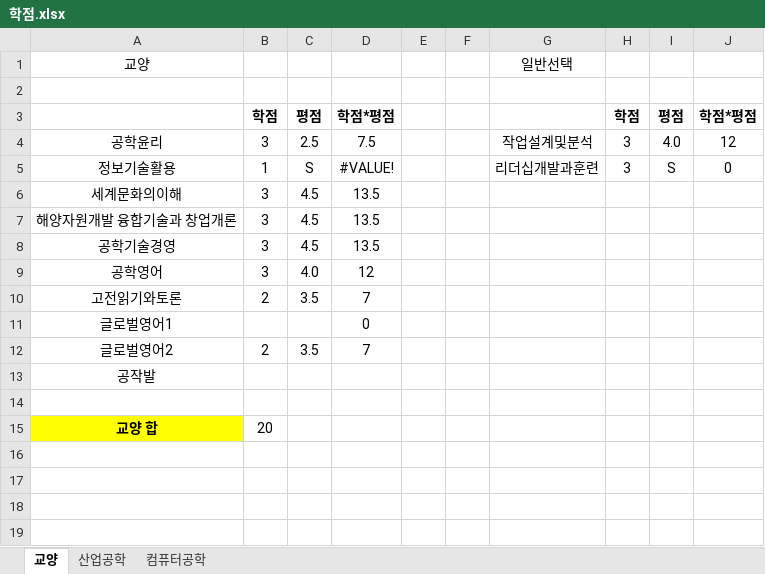
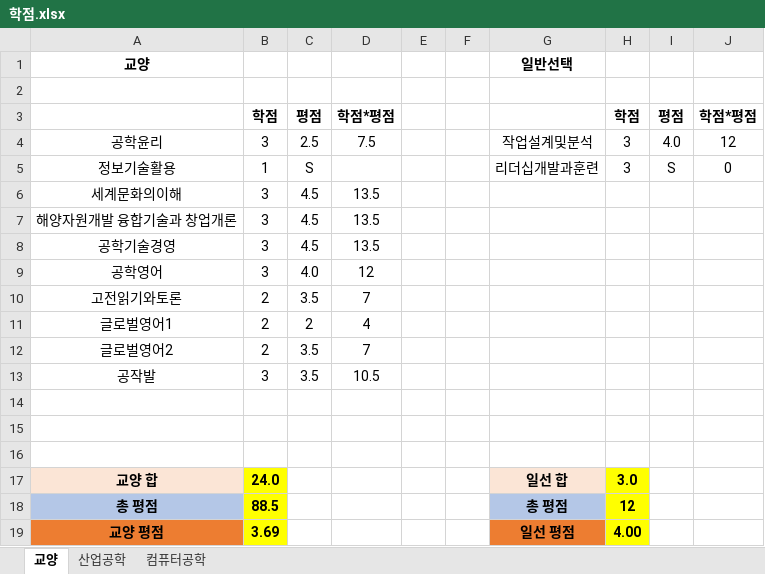
Before and after one commit to dong9409/DongGyu1, an Excel workbook: 수강계획/학점.xlsx, sheet 교양, drawn as a sheet; values as stored, in another font and other column widths than the file's, no borders; addresses are those after the commit; the diff names each change by its address in the sheet, - before the commit and + after, or states it on an @@ line.

```diff
--- a/수강계획/학점.xlsx (sheet 교양)
+++ b/수강계획/학점.xlsx (sheet 교양)
-A1 bold: off
+A1 bold: on
-G1 bold: off
+G1 bold: on
-D5: #VALUE!
+D5: (empty)
-B11: (empty)
+B11: 2
-C11: (empty)
+C11: 2
-D11: 0
+D11: 4
-B13: (empty)
+B13: 3
-C13: (empty)
+C13: 3.5
-D13: (empty)
+D13: 10.5
+row 15: (empty)
+row 16: (empty)
-A17 fill: #FFFF00
+A17 fill: #FBE5D6
-B17: 20
+B17: 24.0
@@ B17 bold: off → on, fill: none → #FFFF00 @@
-G17: (empty)
+G17: 일선 합
-G17 fill: none
+G17 fill: #FBE5D6
-H17: (empty)
+H17: 3.0
-H17 fill: none
+H17 fill: #FFFF00
+row 18: 총 평점 | 88.5 |  |  |  |  | 총 평점 | 12
+row 19: 교양 평점 | 3.69 |  |  |  |  | 일선 평점 | 4.00
```
Also changed, not shown: sheet 컴퓨터공학, sheet 산업공학, formulas that keep their value, 21 other files.
